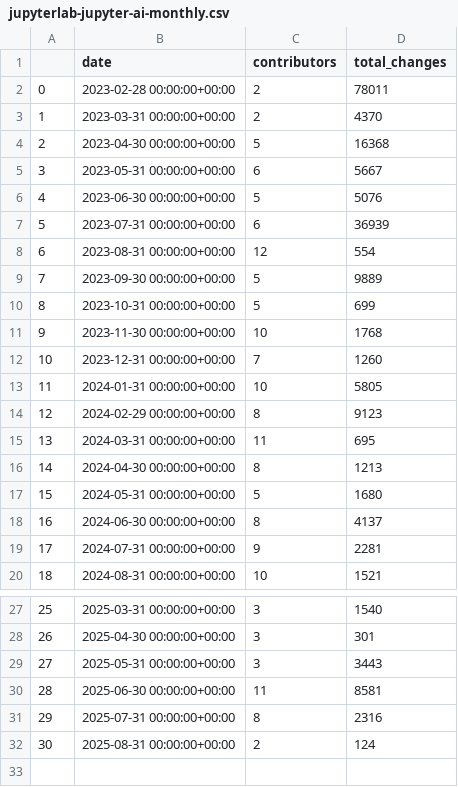
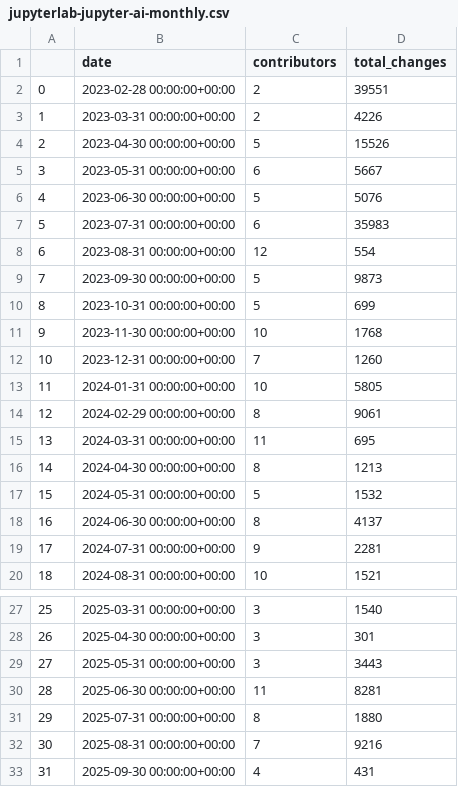
Before and after one commit to srdas/oss-lifecycle, a CSV file: data/jupyterlab-jupyter-ai-monthly.csv, drawn as a sheet; only a part is shown, gaps mark what is left out.

```diff
--- a/data/jupyterlab-jupyter-ai-monthly.csv
+++ b/data/jupyterlab-jupyter-ai-monthly.csv
@@ -1,10 +1,10 @@
 ,date,contributors,total_changes
-0,2023-02-28 00:00:00+00:00,2,78011
-1,2023-03-31 00:00:00+00:00,2,4370
-2,2023-04-30 00:00:00+00:00,5,16368
+0,2023-02-28 00:00:00+00:00,2,39551
+1,2023-03-31 00:00:00+00:00,2,4226
+2,2023-04-30 00:00:00+00:00,5,15526
 3,2023-05-31 00:00:00+00:00,6,5667
 4,2023-06-30 00:00:00+00:00,5,5076
-5,2023-07-31 00:00:00+00:00,6,36939
+5,2023-07-31 00:00:00+00:00,6,35983
 6,2023-08-31 00:00:00+00:00,12,554
-7,2023-09-30 00:00:00+00:00,5,9889
+7,2023-09-30 00:00:00+00:00,5,9873
 8,2023-10-31 00:00:00+00:00,5,699
@@ -13,6 +13,6 @@
 11,2024-01-31 00:00:00+00:00,10,5805
-12,2024-02-29 00:00:00+00:00,8,9123
+12,2024-02-29 00:00:00+00:00,8,9061
 13,2024-03-31 00:00:00+00:00,11,695
 14,2024-04-30 00:00:00+00:00,8,1213
-15,2024-05-31 00:00:00+00:00,5,1680
+15,2024-05-31 00:00:00+00:00,5,1532
 16,2024-06-30 00:00:00+00:00,8,4137
@@ -29,4 +29,5 @@
 27,2025-05-31 00:00:00+00:00,3,3443
-28,2025-06-30 00:00:00+00:00,11,8581
-29,2025-07-31 00:00:00+00:00,8,2316
-30,2025-08-31 00:00:00+00:00,2,124
+28,2025-06-30 00:00:00+00:00,11,8281
+29,2025-07-31 00:00:00+00:00,8,1880
+30,2025-08-31 00:00:00+00:00,7,9216
+31,2025-09-30 00:00:00+00:00,4,431
```
Also changed, not shown: data/jupyterlab-jupyter-ai-commits_w_desc.csv, data/jupyterlab-jupyterlab-monthly.csv, 2 other files.
